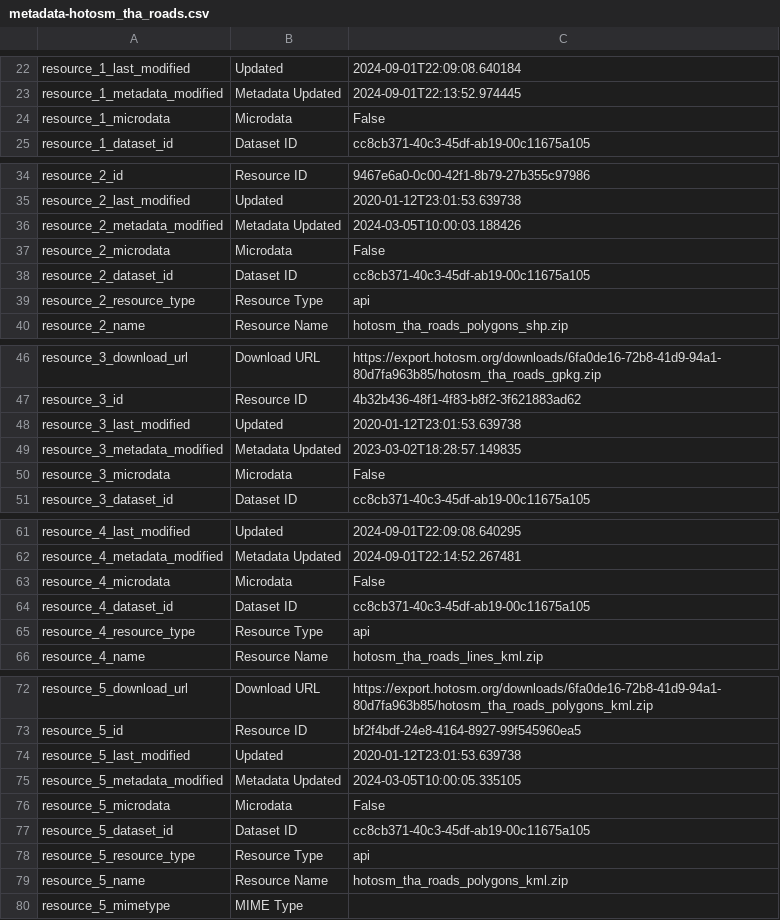
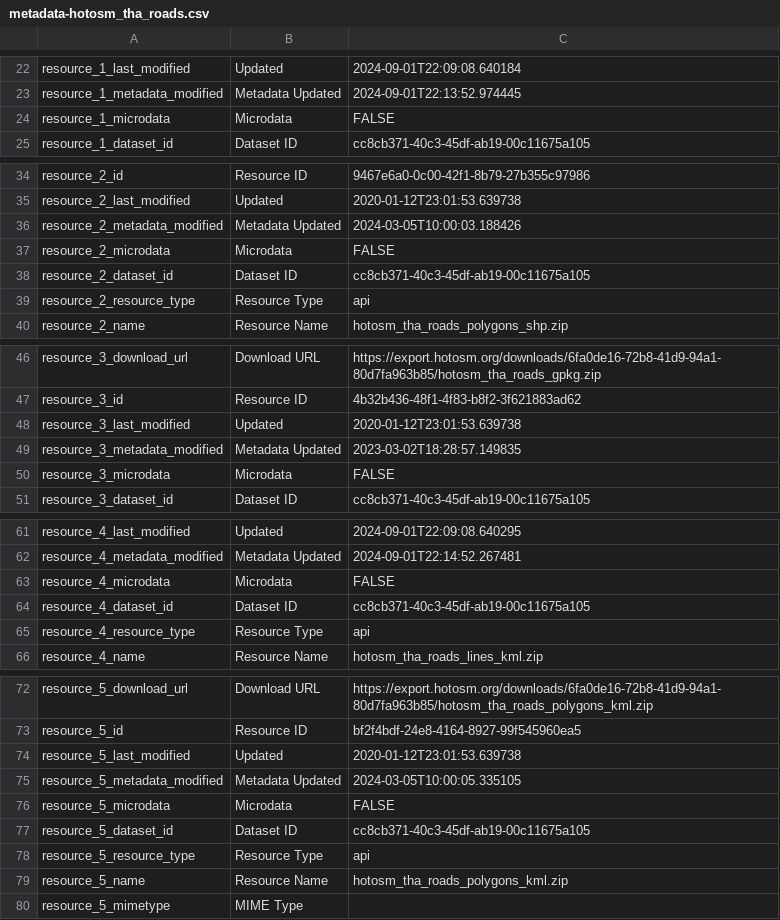
Before and after one commit to dewschan/ISSS622-GAA, a CSV file: Take_home_Ex/metadata-hotosm_tha_roads.csv, drawn as a sheet; only a part is shown, gaps mark what is left out; the diff covers the shown part only.

```diff
--- a/Take_home_Ex/metadata-hotosm_tha_roads.csv
+++ b/Take_home_Ex/metadata-hotosm_tha_roads.csv
@@ -23,3 +23,3 @@ resource_1_last_modified,Updated,2024-09-01T22:09:08.640184
 resource_1_metadata_modified,Metadata Updated,2024-09-01T22:13:52.974445
-resource_1_microdata,Microdata,False
+resource_1_microdata,Microdata,FALSE
 resource_1_dataset_id,Dataset ID,cc8cb371-40c3-45df-ab19-00c11675a105
@@ -36,3 +36,3 @@ resource_2_last_modified,Updated,2020-01-12T23:01:53.639738
 resource_2_metadata_modified,Metadata Updated,2024-03-05T10:00:03.188426
-resource_2_microdata,Microdata,False
+resource_2_microdata,Microdata,FALSE
 resource_2_dataset_id,Dataset ID,cc8cb371-40c3-45df-ab19-00c11675a105
@@ -49,3 +49,3 @@ resource_3_last_modified,Updated,2020-01-12T23:01:53.639738
 resource_3_metadata_modified,Metadata Updated,2023-03-02T18:28:57.149835
-resource_3_microdata,Microdata,False
+resource_3_microdata,Microdata,FALSE
 resource_3_dataset_id,Dataset ID,cc8cb371-40c3-45df-ab19-00c11675a105
@@ -62,3 +62,3 @@ resource_4_last_modified,Updated,2024-09-01T22:09:08.640295
 resource_4_metadata_modified,Metadata Updated,2024-09-01T22:14:52.267481
-resource_4_microdata,Microdata,False
+resource_4_microdata,Microdata,FALSE
 resource_4_dataset_id,Dataset ID,cc8cb371-40c3-45df-ab19-00c11675a105
@@ -75,3 +75,3 @@ resource_5_last_modified,Updated,2020-01-12T23:01:53.639738
 resource_5_metadata_modified,Metadata Updated,2024-03-05T10:00:05.335105
-resource_5_microdata,Microdata,False
+resource_5_microdata,Microdata,FALSE
 resource_5_dataset_id,Dataset ID,cc8cb371-40c3-45df-ab19-00c11675a105
```
Also changed, not shown: 3 edited cells elsewhere in this file, 30 other files.
